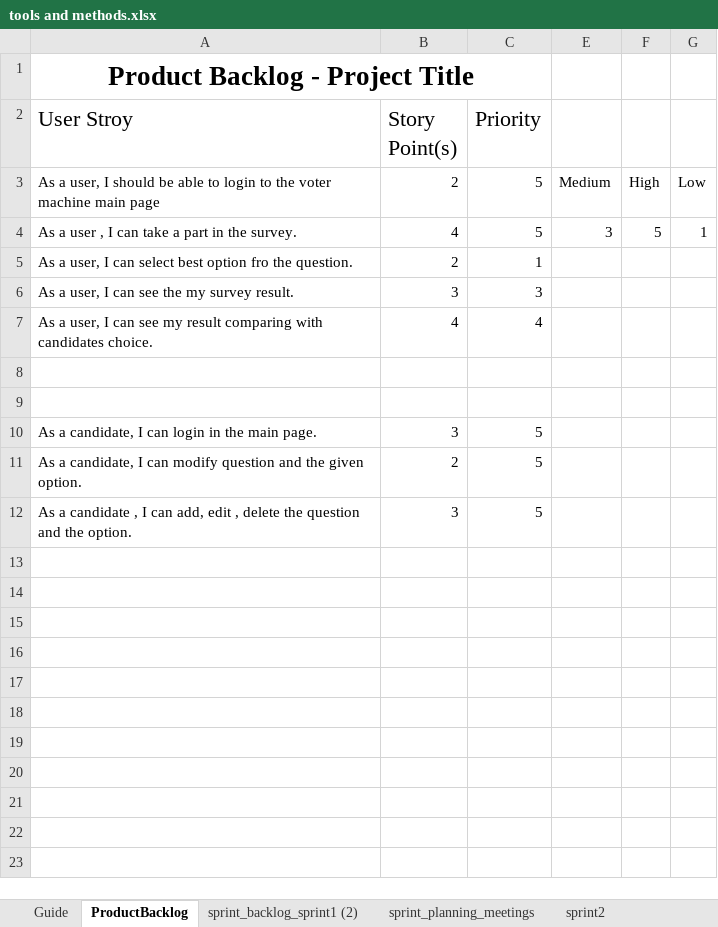
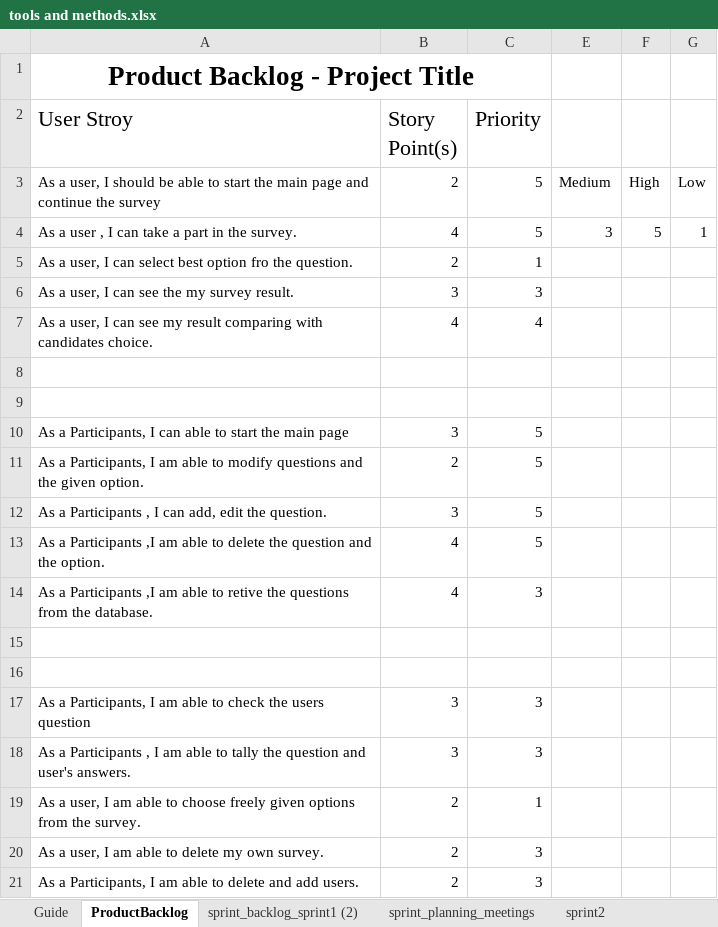
Before and after one commit to shantosh123/server_programming, an Excel workbook: tools and methods.xlsx, sheet ProductBacklog, drawn as a sheet; values as stored, in another font and other column widths than the file's, no borders; table styles not drawn; the diff names each change by its address in the sheet, - before the commit and + after, or states it on an @@ line.

```diff
--- a/tools and methods.xlsx (sheet ProductBacklog)
+++ b/tools and methods.xlsx (sheet ProductBacklog)
-A3 (User Stroy): …able to login to the voter machine main page
+A3 (User Stroy): …able to start the main page and continue the survey
-A10 (User Stroy): As a candidate, I can login in the main page.
+A10 (User Stroy): As a Participants, I can able to start the main page
-A11 (User Stroy): As a candidate, I can modify question and the…
+A11 (User Stroy): As a Participants, I am able to modify questions and the…
-A12 (User Stroy): As a candidate , I can add, edit , delete the question and the option.
+A12 (User Stroy): As a Participants , I can add, edit the question.
+row 13: As a Participants ,I am able to delete the question and the option. | 4 | 5
+row 14: As a Participants ,I am able to retive the questions from the database. | 4 | 3
+row 15: (empty)
+row 16: (empty)
+row 17: As a Participants, I am able to check the users question | 3 | 3
+row 18: As a Participants , I am able to tally the question and user's answers. | 3 | 3
+row 19: As a user, I am able to choose freely given options from the survey. | 2 | 1
+row 20: As a user, I am able to delete my own survey. | 2 | 3
+row 21: As a Participants, I am able to delete and add users. | 2 | 3
```
Also changed, not shown: sheet sprint2, sheet sprint_backlog_sprint1 (2), sheet sprint_planning_meetings, charts or pictures.
